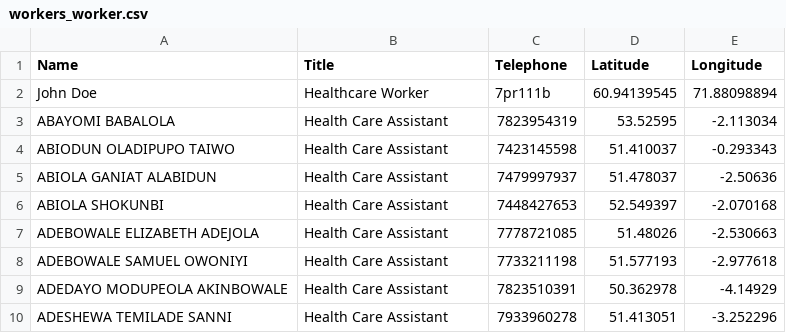
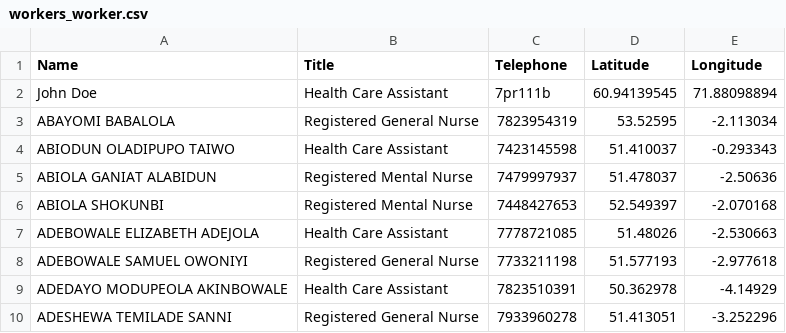
Before and after one commit to ibibalami/worker-app, a CSV file: workers_worker.csv, drawn as a sheet.

Commit message:
Update workers_worker.csv

```diff
--- a/workers_worker.csv
+++ b/workers_worker.csv
@@ -1,10 +1,10 @@
 Name,Title,Telephone,Latitude,Longitude
-John Doe,Healthcare Worker,7pr111b,60.94139545,71.88098894
-ABAYOMI BABALOLA,Health Care Assistant,7823954319,53.52595,-2.113034
+John Doe,Health Care Assistant,7pr111b,60.94139545,71.88098894
+ABAYOMI BABALOLA,Registered General Nurse,7823954319,53.52595,-2.113034
 ABIODUN OLADIPUPO TAIWO,Health Care Assistant,7423145598,51.410037,-0.293343
-ABIOLA GANIAT ALABIDUN,Health Care Assistant,7479997937,51.478037,-2.50636
-ABIOLA SHOKUNBI,Health Care Assistant,7448427653,52.549397,-2.070168
+ABIOLA GANIAT ALABIDUN,Registered Mental Nurse,7479997937,51.478037,-2.50636
+ABIOLA SHOKUNBI,Registered Mental Nurse,7448427653,52.549397,-2.070168
 ADEBOWALE ELIZABETH ADEJOLA,Health Care Assistant,7778721085,51.48026,-2.530663
-ADEBOWALE SAMUEL OWONIYI,Health Care Assistant,7733211198,51.577193,-2.977618
+ADEBOWALE SAMUEL OWONIYI,Registered General Nurse,7733211198,51.577193,-2.977618
 ADEDAYO MODUPEOLA AKINBOWALE,Health Care Assistant,7823510391,50.362978,-4.14929
-ADESHEWA TEMILADE SANNI,Health Care Assistant,7933960278,51.413051,-3.252296
+ADESHEWA TEMILADE SANNI,Registered General Nurse,7933960278,51.413051,-3.252296
```
